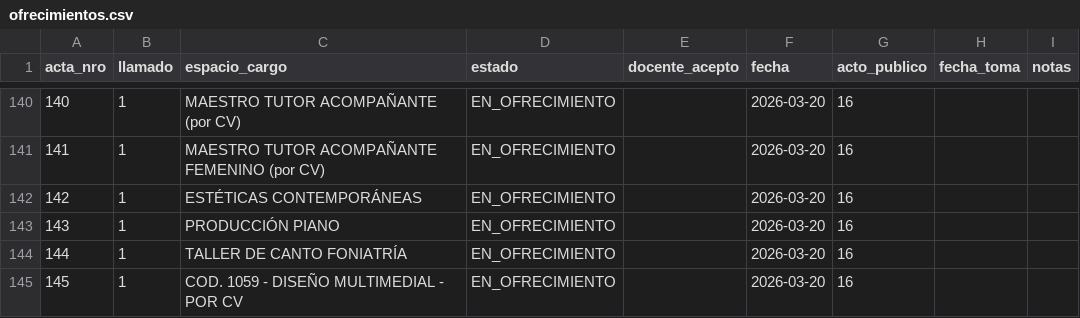
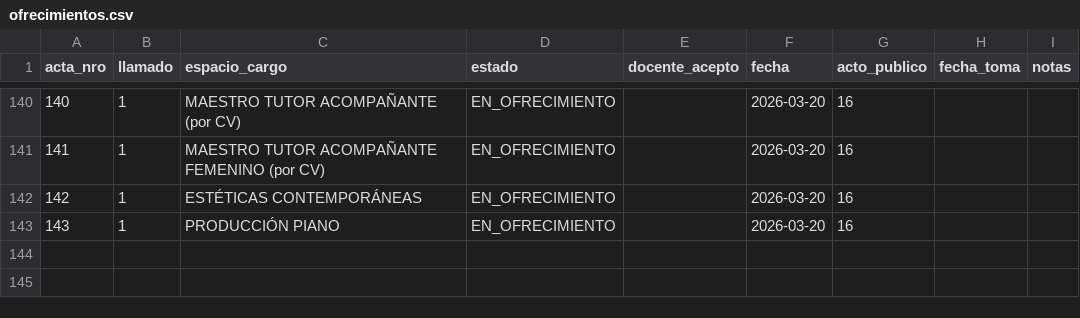
Before and after one commit to idgaitan/azurduy-visor, a CSV file: ofrecimientos.csv, drawn as a sheet; only a part is shown, gaps mark what is left out; the diff names each change by its address in the sheet, - before the commit and + after, or states it on an @@ line.

Commit message:
auto: ofrecimientos 2026

```diff
--- a/ofrecimientos.csv
+++ b/ofrecimientos.csv
-row 144: 144 | 1 | TALLER DE CANTO FONIATRÍA | EN_OFRECIMIENTO |  | 2026-03-20 | 16
-row 145: 145 | 1 | COD. 1059 - DISEÑO MULTIMEDIAL - POR CV | EN_OFRECIMIENTO |  | 2026-03-20 | 16
```
